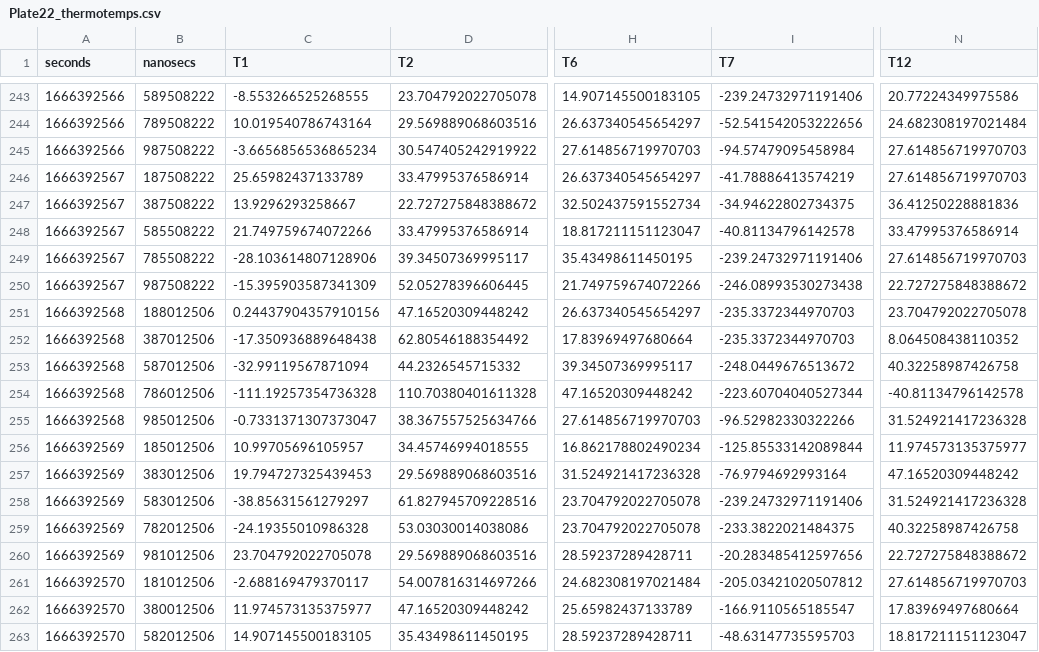
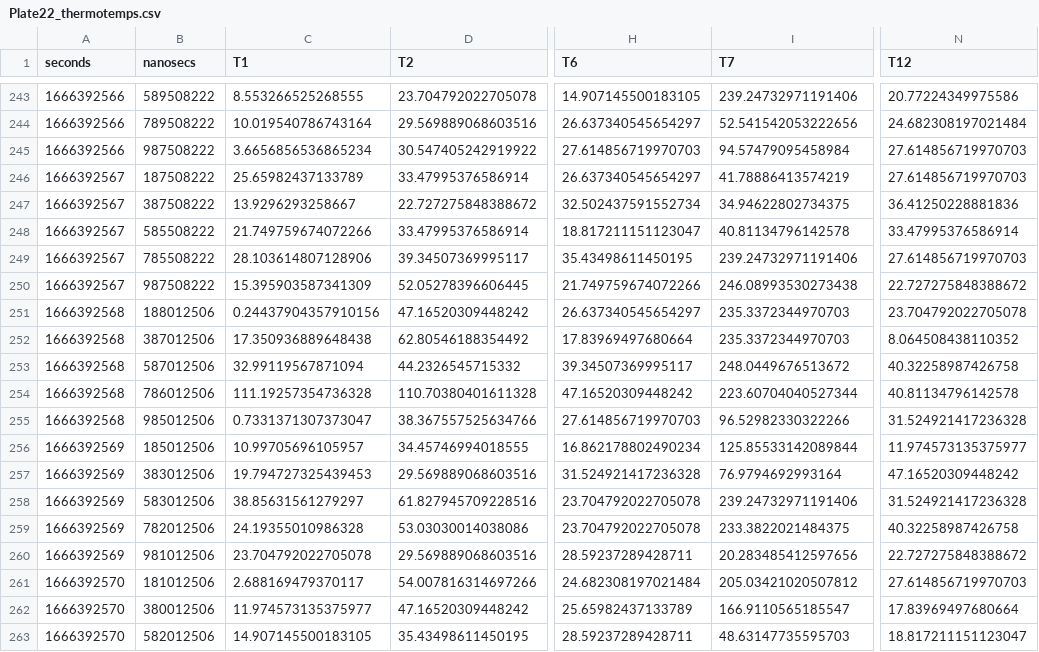
Before and after one commit to Jarrod-Angove/WAAM-code, a CSV file: thermo_cleaned_data/Plate22_thermotemps.csv, drawn as a sheet; only a part is shown, gaps mark what is left out; the diff covers the shown part only; the diff names each change by its address in the sheet, - before the commit and + after, or states it on an @@ line.

```diff
--- a/thermo_cleaned_data/Plate22_thermotemps.csv
+++ b/thermo_cleaned_data/Plate22_thermotemps.csv
-C243 (T1): -8.553266525268555
+C243 (T1): 8.553266525268555
-I243 (T7): -239.24732971191406
+I243 (T7): 239.24732971191406
-I244 (T7): -52.541542053222656
+I244 (T7): 52.541542053222656
-C245 (T1): -3.6656856536865234
+C245 (T1): 3.6656856536865234
-I245 (T7): -94.57479095458984
+I245 (T7): 94.57479095458984
-I246 (T7): -41.78886413574219
+I246 (T7): 41.78886413574219
-I247 (T7): -34.94622802734375
+I247 (T7): 34.94622802734375
-I248 (T7): -40.81134796142578
+I248 (T7): 40.81134796142578
-C249 (T1): -28.103614807128906
+C249 (T1): 28.103614807128906
-I249 (T7): -239.24732971191406
+I249 (T7): 239.24732971191406
-C250 (T1): -15.395903587341309
+C250 (T1): 15.395903587341309
-I250 (T7): -246.08993530273438
+I250 (T7): 246.08993530273438
-I251:I252 (T7): -235.3372344970703
+I251:I252 (T7): 235.3372344970703
-C252 (T1): -17.350936889648438
+C252 (T1): 17.350936889648438
-C253 (T1): -32.99119567871094
+C253 (T1): 32.99119567871094
-I253 (T7): -248.0449676513672
+I253 (T7): 248.0449676513672
-C254 (T1): -111.19257354736328
+C254 (T1): 111.19257354736328
-I254 (T7): -223.60704040527344
+I254 (T7): 223.60704040527344
-N254 (T12): -40.81134796142578
+N254 (T12): 40.81134796142578
-C255 (T1): -0.7331371307373047
+C255 (T1): 0.7331371307373047
-I255 (T7): -96.52982330322266
+I255 (T7): 96.52982330322266
-I256 (T7): -125.85533142089844
+I256 (T7): 125.85533142089844
-I257 (T7): -76.9794692993164
+I257 (T7): 76.9794692993164
-C258 (T1): -38.85631561279297
+C258 (T1): 38.85631561279297
-I258 (T7): -239.24732971191406
+I258 (T7): 239.24732971191406
-C259 (T1): -24.19355010986328
+C259 (T1): 24.19355010986328
-I259 (T7): -233.3822021484375
+I259 (T7): 233.3822021484375
-I260 (T7): -20.283485412597656
+I260 (T7): 20.283485412597656
-C261 (T1): -2.688169479370117
+C261 (T1): 2.688169479370117
-I261 (T7): -205.03421020507812
+I261 (T7): 205.03421020507812
-I262 (T7): -166.9110565185547
+I262 (T7): 166.9110565185547
-I263 (T7): -48.63147735595703
+I263 (T7): 48.63147735595703
```
Also changed, not shown: 68 edited cells elsewhere in this file, thermo_cleaned_data/Plate23_thermotemps.csv, thermo_cleaned_data/Plate24_thermotemps.csv, 7 other files.
